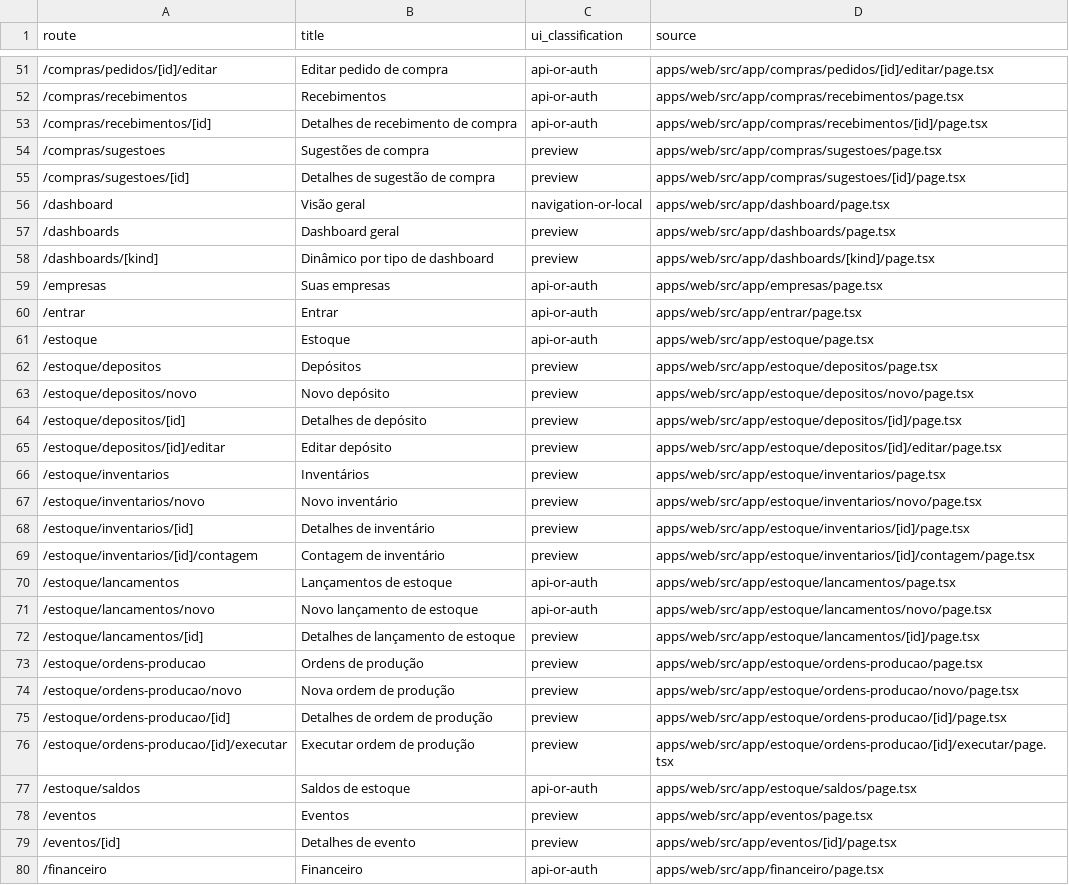
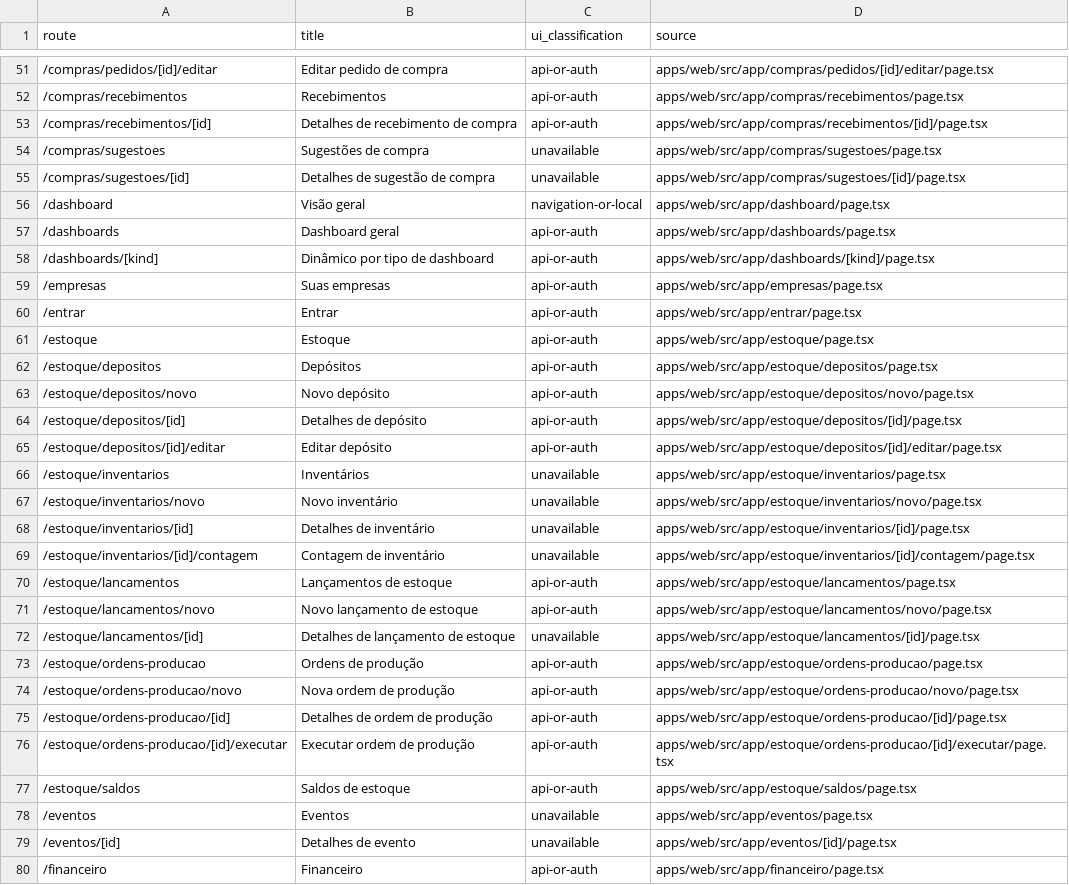
Before and after one commit to avilaops/erp-next, a CSV file: docs/FRONTEND-ROUTE-STATES.csv, drawn as a sheet; only a part is shown, gaps mark what is left out; the diff covers the shown part only.

```diff
--- a/docs/FRONTEND-ROUTE-STATES.csv
+++ b/docs/FRONTEND-ROUTE-STATES.csv
@@ -53,7 +53,7 @@ route,title,ui_classification,source
 "/compras/recebimentos/[id]","Detalhes de recebimento de compra","api-or-auth","apps/web/src/app/compras/recebimentos/[id]/page.tsx"
-"/compras/sugestoes","Sugestões de compra","preview","apps/web/src/app/compras/sugestoes/page.tsx"
-"/compras/sugestoes/[id]","Detalhes de sugestão de compra","preview","apps/web/src/app/compras/sugestoes/[id]/page.tsx"
+"/compras/sugestoes","Sugestões de compra","unavailable","apps/web/src/app/compras/sugestoes/page.tsx"
+"/compras/sugestoes/[id]","Detalhes de sugestão de compra","unavailable","apps/web/src/app/compras/sugestoes/[id]/page.tsx"
 "/dashboard","Visão geral","navigation-or-local","apps/web/src/app/dashboard/page.tsx"
-"/dashboards","Dashboard geral","preview","apps/web/src/app/dashboards/page.tsx"
-"/dashboards/[kind]","Dinâmico por tipo de dashboard","preview","apps/web/src/app/dashboards/[kind]/page.tsx"
+"/dashboards","Dashboard geral","api-or-auth","apps/web/src/app/dashboards/page.tsx"
+"/dashboards/[kind]","Dinâmico por tipo de dashboard","api-or-auth","apps/web/src/app/dashboards/[kind]/page.tsx"
 "/empresas","Suas empresas","api-or-auth","apps/web/src/app/empresas/page.tsx"
@@ -61,20 +61,20 @@ route,title,ui_classification,source
 "/estoque","Estoque","api-or-auth","apps/web/src/app/estoque/page.tsx"
-"/estoque/depositos","Depósitos","preview","apps/web/src/app/estoque/depositos/page.tsx"
-"/estoque/depositos/novo","Novo depósito","preview","apps/web/src/app/estoque/depositos/novo/page.tsx"
-"/estoque/depositos/[id]","Detalhes de depósito","preview","apps/web/src/app/estoque/depositos/[id]/page.tsx"
-"/estoque/depositos/[id]/editar","Editar depósito","preview","apps/web/src/app/estoque/depositos/[id]/editar/page.tsx"
-"/estoque/inventarios","Inventários","preview","apps/web/src/app/estoque/inventarios/page.tsx"
-"/estoque/inventarios/novo","Novo inventário","preview","apps/web/src/app/estoque/inventarios/novo/page.tsx"
-"/estoque/inventarios/[id]","Detalhes de inventário","preview","apps/web/src/app/estoque/inventarios/[id]/page.tsx"
-"/estoque/inventarios/[id]/contagem","Contagem de inventário","preview","apps/web/src/app/estoque/inventarios/[id]/contagem/page.tsx"
+"/estoque/depositos","Depósitos","api-or-auth","apps/web/src/app/estoque/depositos/page.tsx"
+"/estoque/depositos/novo","Novo depósito","api-or-auth","apps/web/src/app/estoque/depositos/novo/page.tsx"
+"/estoque/depositos/[id]","Detalhes de depósito","api-or-auth","apps/web/src/app/estoque/depositos/[id]/page.tsx"
+"/estoque/depositos/[id]/editar","Editar depósito","api-or-auth","apps/web/src/app/estoque/depositos/[id]/editar/page.tsx"
+"/estoque/inventarios","Inventários","unavailable","apps/web/src/app/estoque/inventarios/page.tsx"
+"/estoque/inventarios/novo","Novo inventário","unavailable","apps/web/src/app/estoque/inventarios/novo/page.tsx"
+"/estoque/inventarios/[id]","Detalhes de inventário","unavailable","apps/web/src/app/estoque/inventarios/[id]/page.tsx"
+"/estoque/inventarios/[id]/contagem","Contagem de inventário","unavailable","apps/web/src/app/estoque/inventarios/[id]/contagem/page.tsx"
 "/estoque/lancamentos","Lançamentos de estoque","api-or-auth","apps/web/src/app/estoque/lancamentos/page.tsx"
 "/estoque/lancamentos/novo","Novo lançamento de estoque","api-or-auth","apps/web/src/app/estoque/lancamentos/novo/page.tsx"
-"/estoque/lancamentos/[id]","Detalhes de lançamento de estoque","preview","apps/web/src/app/estoque/lancamentos/[id]/page.tsx"
-"/estoque/ordens-producao","Ordens de produção","preview","apps/web/src/app/estoque/ordens-producao/page.tsx"
-"/estoque/ordens-producao/novo","Nova ordem de produção","preview","apps/web/src/app/estoque/ordens-producao/novo/page.tsx"
-"/estoque/ordens-producao/[id]","Detalhes de ordem de produção","preview","apps/web/src/app/estoque/ordens-producao/[id]/page.tsx"
-"/estoque/ordens-producao/[id]/executar","Executar ordem de produção","preview","apps/web/src/app/estoque/ordens-producao/[id]/executar/page.tsx"
+"/estoque/lancamentos/[id]","Detalhes de lançamento de estoque","unavailable","apps/web/src/app/estoque/lancamentos/[id]/page.tsx"
+"/estoque/ordens-producao","Ordens de produção","api-or-auth","apps/web/src/app/estoque/ordens-producao/page.tsx"
+"/estoque/ordens-producao/novo","Nova ordem de produção","api-or-auth","apps/web/src/app/estoque/ordens-producao/novo/page.tsx"
+"/estoque/ordens-producao/[id]","Detalhes de ordem de produção","api-or-auth","apps/web/src/app/estoque/ordens-producao/[id]/page.tsx"
+"/estoque/ordens-producao/[id]/executar","Executar ordem de produção","api-or-auth","apps/web/src/app/estoque/ordens-producao/[id]/executar/page.tsx"
 "/estoque/saldos","Saldos de estoque","api-or-auth","apps/web/src/app/estoque/saldos/page.tsx"
-"/eventos","Eventos","preview","apps/web/src/app/eventos/page.tsx"
-"/eventos/[id]","Detalhes de evento","preview","apps/web/src/app/eventos/[id]/page.tsx"
+"/eventos","Eventos","unavailable","apps/web/src/app/eventos/page.tsx"
+"/eventos/[id]","Detalhes de evento","unavailable","apps/web/src/app/eventos/[id]/page.tsx"
 "/financeiro","Financeiro","api-or-auth","apps/web/src/app/financeiro/page.tsx"
```
Also changed, not shown: 73 edited cells elsewhere in this file, 20 other files.
